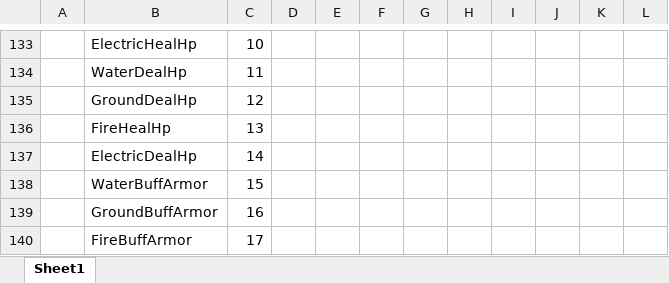
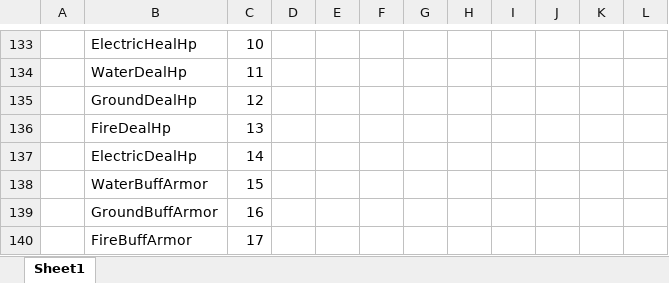
Before and after one commit to ChoWook/PlumTowerDefecne, an Excel workbook: Design/DataTable/Enums.xlsx, sheet Sheet1, drawn as a sheet; only a part is shown, gaps mark what is left out; values as stored, in another font and other column widths than the file's, no borders; the diff names each change by its address in the sheet, - before the commit and + after, or states it on an @@ line.

Commit message:
서복민 Enum 추가
LaneBuffType Enum 추가 및 MonsterLaneBuff Table 수정

```diff
--- a/Design/DataTable/Enums.xlsx (sheet Sheet1)
+++ b/Design/DataTable/Enums.xlsx (sheet Sheet1)
-B136: FireHealHp
+B136: FireDealHp
```
Also changed, not shown: 2 other files.
